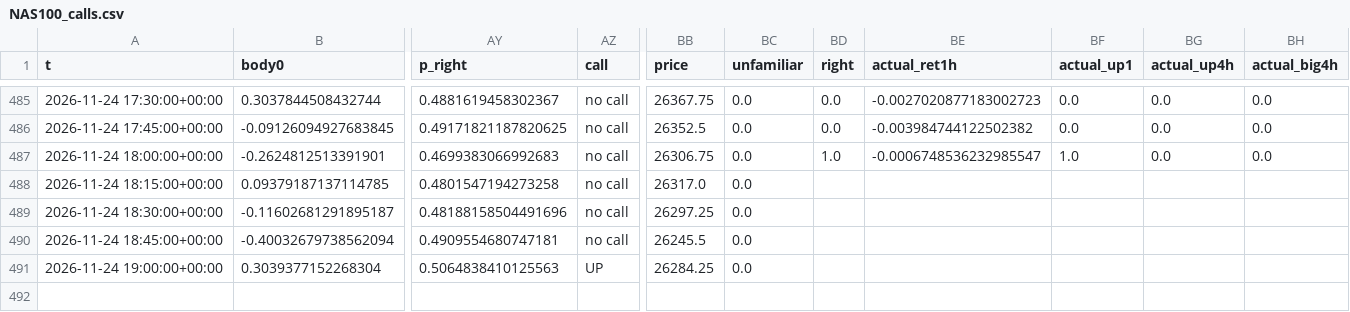
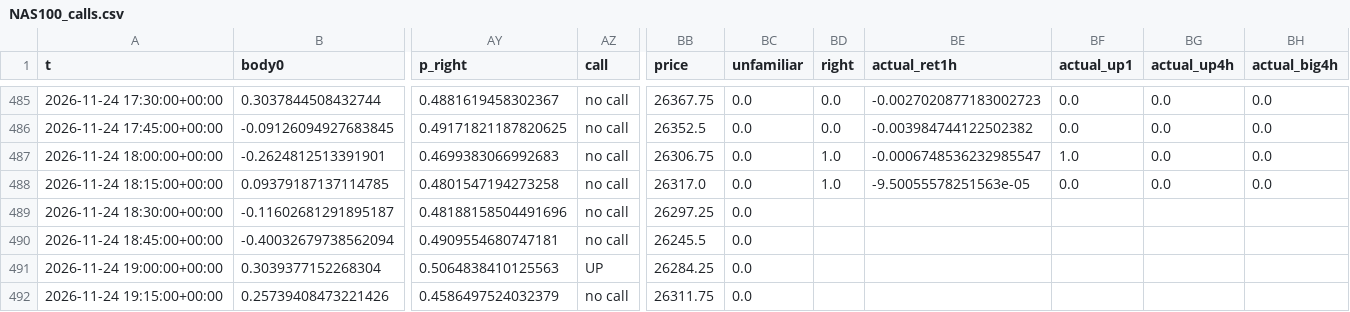
Before and after one commit to BlitzDragneel/Aura, a CSV file: memory/NAS100_calls.csv, drawn as a sheet; only a part is shown, gaps mark what is left out; rows hold the shown columns only; the diff names each change by its address in the sheet, - before the commit and + after, or states it on an @@ line.

```diff
--- a/memory/NAS100_calls.csv
+++ b/memory/NAS100_calls.csv
-BD488 (right): (empty)
+BD488 (right): 1.0
-BE488 (actual_ret1h): (empty)
+BE488 (actual_ret1h): -9.50055578251563e-05
-BF488 (actual_up1): (empty)
+BF488 (actual_up1): 0.0
-BG488 (actual_up4h): (empty)
+BG488 (actual_up4h): 0.0
-BH488 (actual_big4h): (empty)
+BH488 (actual_big4h): 0.0
+row 492: 2026-11-24 19:15:00+00:00 | 0.25739408473221426 | 0.4586497524032379 | no call | 26311.75 | 0.0
```
Also changed, not shown: memory/BTCUSD_calls.csv, memory/US30_calls.csv, 29 other files.
